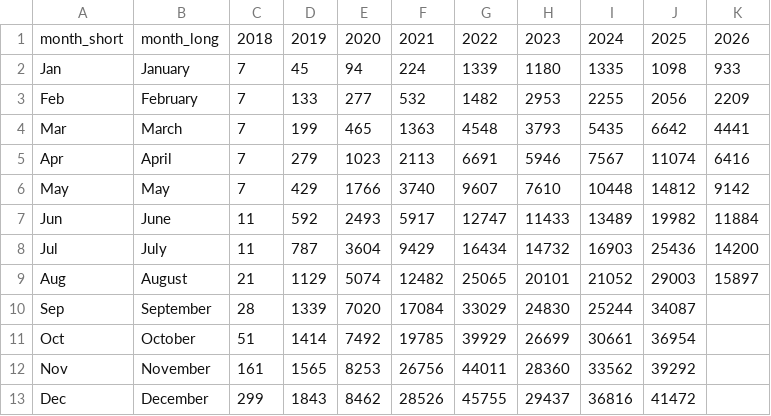
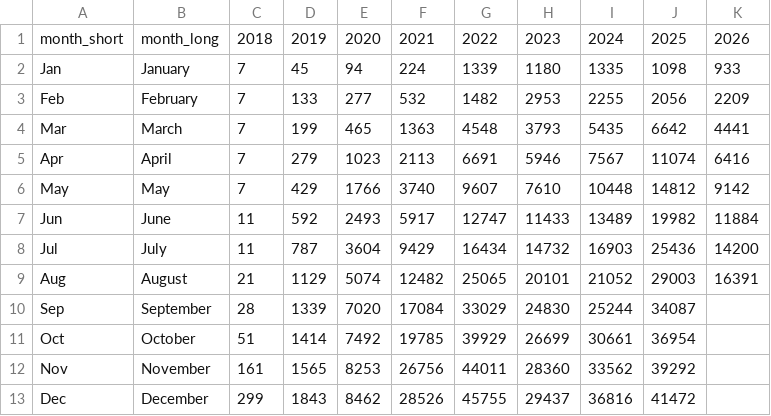
Before and after one commit to thenationalnews-datavis/uk_small_boats, a CSV file: output_data/wide_uk_small_boats_monthly_cumulative_migrants.csv, drawn as a sheet.

```diff
--- a/output_data/wide_uk_small_boats_monthly_cumulative_migrants.csv
+++ b/output_data/wide_uk_small_boats_monthly_cumulative_migrants.csv
@@ -8,3 +8,3 @@ Jun,June,11,592,2493,5917,12747,11433,13489,19982,11884
 Jul,July,11,787,3604,9429,16434,14732,16903,25436,14200
-Aug,August,21,1129,5074,12482,25065,20101,21052,29003,15897
+Aug,August,21,1129,5074,12482,25065,20101,21052,29003,16391
 Sep,September,28,1339,7020,17084,33029,24830,25244,34087,
```
Also changed, not shown: output_data/long_uk_small_boats_daily.csv, output_data/long_uk_small_boats_monthly.csv, 5 other files.
